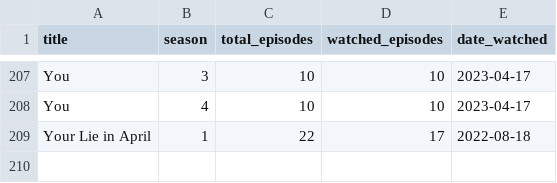
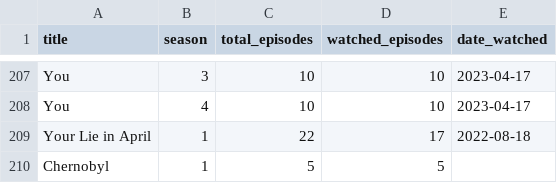
Before and after one commit to potewww/TV-tracker, a CSV file: TVseries.csv, drawn as a sheet; only a part is shown, gaps mark what is left out; the diff names each change by its address in the sheet, - before the commit and + after, or states it on an @@ line.

Commit message:
Aggiunge stagione 1 di: Chernobyl

```diff
--- a/TVseries.csv
+++ b/TVseries.csv
+row 210: Chernobyl | 1 | 5 | 5
```
